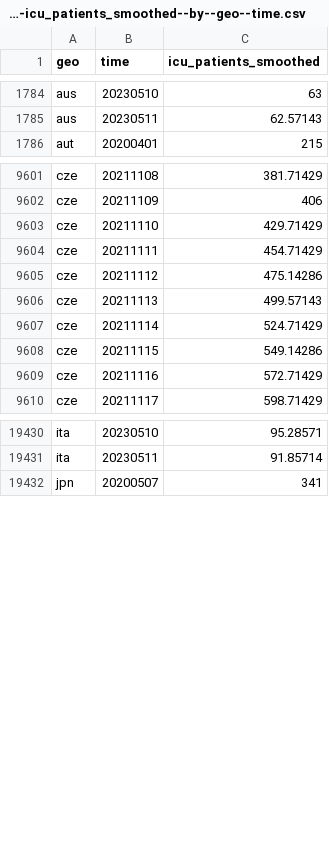
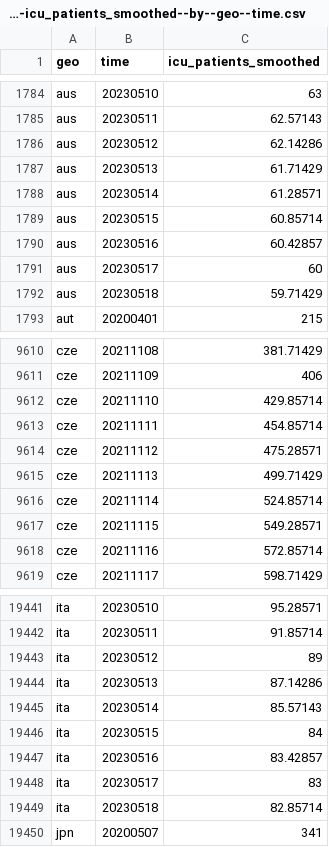
Before and after one commit to open-numbers/ddf--open_numbers--owid_covid_19, a CSV file: ddf--datapoints--icu_patients_smoothed--by--geo--time.csv, drawn as a sheet; only a part is shown, gaps mark what is left out; the diff covers the shown part only.

```diff
--- a/ddf--datapoints--icu_patients_smoothed--by--geo--time.csv
+++ b/ddf--datapoints--icu_patients_smoothed--by--geo--time.csv
@@ -1785,2 +1785,9 @@ aus,20230510,63
 aus,20230511,62.57143
+aus,20230512,62.14286
+aus,20230513,61.71429
+aus,20230514,61.28571
+aus,20230515,60.85714
+aus,20230516,60.42857
+aus,20230517,60
+aus,20230518,59.71429
 aut,20200401,215
@@ -9602,9 +9611,9 @@ cze,20211108,381.71429
 cze,20211109,406
-cze,20211110,429.71429
-cze,20211111,454.71429
-cze,20211112,475.14286
-cze,20211113,499.57143
-cze,20211114,524.71429
-cze,20211115,549.14286
-cze,20211116,572.71429
+cze,20211110,429.85714
+cze,20211111,454.85714
+cze,20211112,475.28571
+cze,20211113,499.71429
+cze,20211114,524.85714
+cze,20211115,549.28571
+cze,20211116,572.85714
 cze,20211117,598.71429
@@ -19431,2 +19442,9 @@ ita,20230510,95.28571
 ita,20230511,91.85714
+ita,20230512,89
+ita,20230513,87.14286
+ita,20230514,85.57143
+ita,20230515,84
+ita,20230516,83.42857
+ita,20230517,83
+ita,20230518,82.85714
 jpn,20200507,341
```
Also changed, not shown: 11 added rows and 18 edited cells elsewhere in this file, ddf--datapoints--hosp_patients_per_million_smoothed--by--geo--time.csv, ddf--datapoints--hosp_patients_smoothed--by--geo--time.csv, 47 other files.
